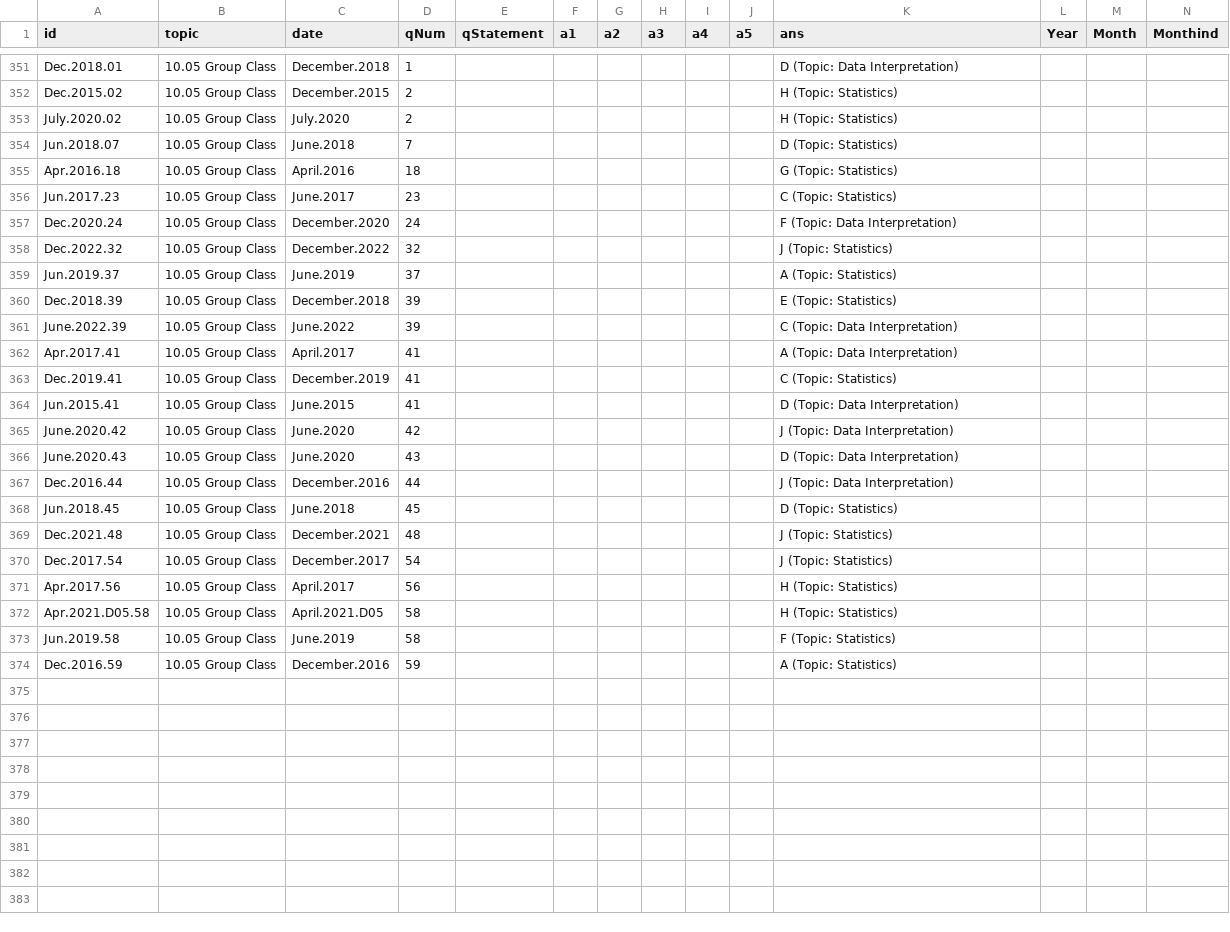
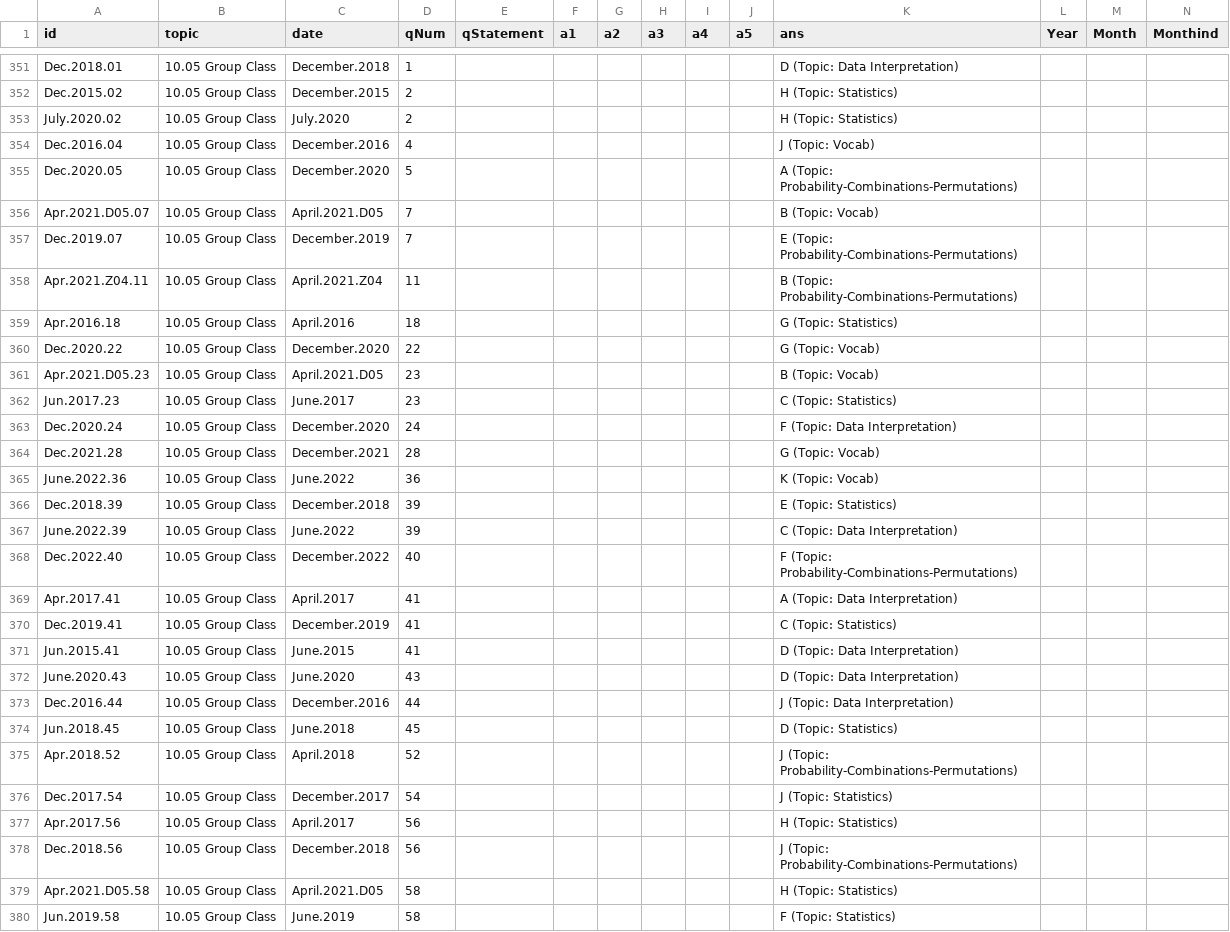
Before and after one commit to bryant-vu/ACT, a CSV file: data/copy_mathv2.csv, drawn as a sheet; only a part is shown, gaps mark what is left out; the shorter side is filled out with more unchanged rows; removed rows and columns are numbered as before the commit, all else as after; rows hold the shown columns only; the diff names each change by its address in the sheet, - before the commit and + after, or states it on an @@ line.

```diff
--- a/data/copy_mathv2.csv
+++ b/data/copy_mathv2.csv
+row 354: Dec.2016.04 | 10.05 Group Class | December.2016 | 4 |  |  |  |  |  |  | J (Topic: Vocab)
+row 355: Dec.2020.05 | 10.05 Group Class | December.2020 | 5 |  |  |  |  |  |  | A (Topic: Probability-Combinations-Permutations)
+row 356: Apr.2021.D05.07 | 10.05 Group Class | April.2021.D05 | 7 |  |  |  |  |  |  | B (Topic: Vocab)
-A357 (id): Jun.2018.07
+A357 (id): Dec.2019.07
-C357 (date): June.2018
+C357 (date): December.2019
-K357 (ans): D (Topic: Statistics)
+K357 (ans): E (Topic: Probability-Combinations-Permutations)
+row 358: Apr.2021.Z04.11 | 10.05 Group Class | April.2021.Z04 | 11 |  |  |  |  |  |  | B (Topic: Probability-Combinations-Permutations)
+row 360: Dec.2020.22 | 10.05 Group Class | December.2020 | 22 |  |  |  |  |  |  | G (Topic: Vocab)
+row 361: Apr.2021.D05.23 | 10.05 Group Class | April.2021.D05 | 23 |  |  |  |  |  |  | B (Topic: Vocab)
-row 358: Dec.2022.32 | 10.05 Group Class | December.2022 | 32 |  |  |  |  |  |  | J (Topic: Statistics)
-row 359: Jun.2019.37 | 10.05 Group Class | June.2019 | 37 |  |  |  |  |  |  | A (Topic: Statistics)
+row 364: Dec.2021.28 | 10.05 Group Class | December.2021 | 28 |  |  |  |  |  |  | G (Topic: Vocab)
+row 365: June.2022.36 | 10.05 Group Class | June.2022 | 36 |  |  |  |  |  |  | K (Topic: Vocab)
+row 368: Dec.2022.40 | 10.05 Group Class | December.2022 | 40 |  |  |  |  |  |  | F (Topic: Probability-Combinations-Permutations)
-row 365: June.2020.42 | 10.05 Group Class | June.2020 | 42 |  |  |  |  |  |  | J (Topic: Data Interpretation)
-row 369: Dec.2021.48 | 10.05 Group Class | December.2021 | 48 |  |  |  |  |  |  | J (Topic: Statistics)
+row 375: Apr.2018.52 | 10.05 Group Class | April.2018 | 52 |  |  |  |  |  |  | J (Topic: Probability-Combinations-Permutations)
+row 378: Dec.2018.56 | 10.05 Group Class | December.2018 | 56 |  |  |  |  |  |  | J (Topic: Probability-Combinations-Permutations)
```
